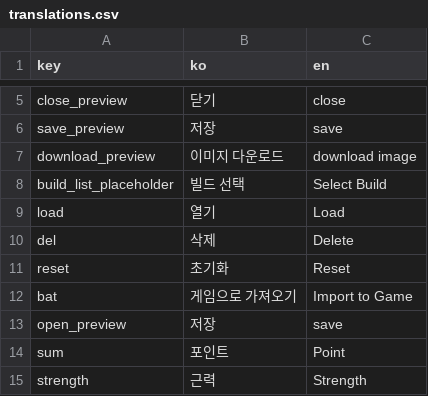
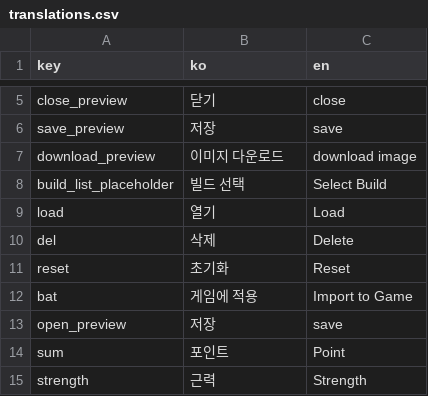
Before and after one commit to amature0000/projectZBstats, a CSV file: data/translations.csv, drawn as a sheet; only a part is shown, gaps mark what is left out.

Commit message:
simple change

```diff
--- a/data/translations.csv
+++ b/data/translations.csv
@@ -11,3 +11,3 @@ del,삭제,Delete
 reset,초기화,Reset
-bat,게임으로 가져오기,Import to Game
+bat,게임에 적용,Import to Game
 open_preview,저장,save
```
